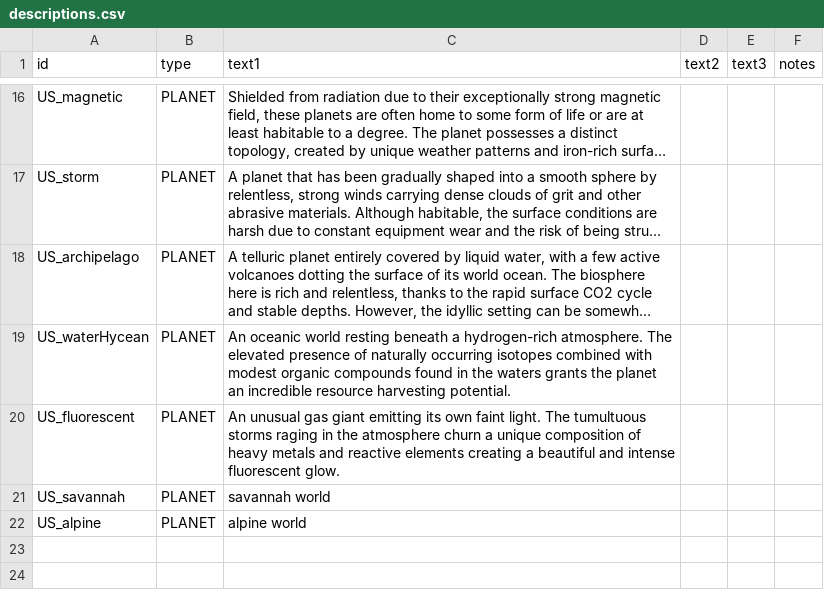
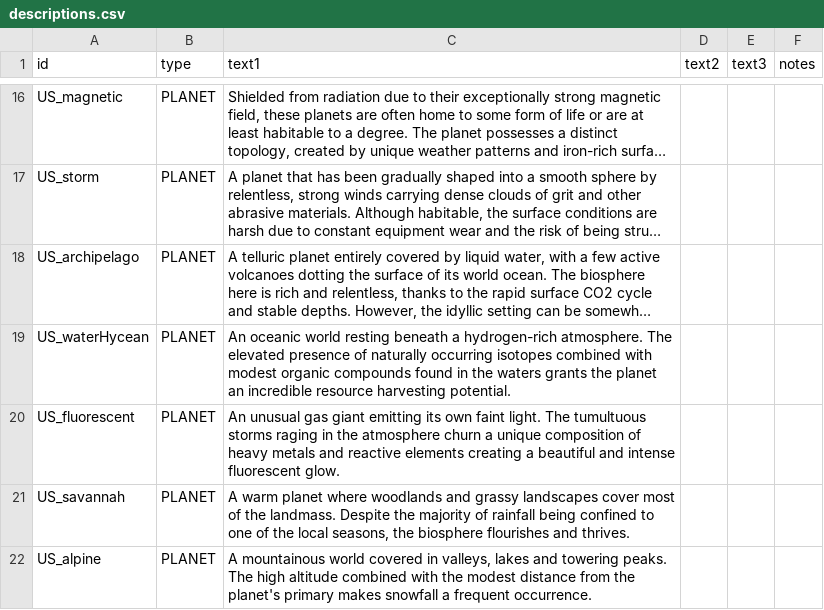
Before and after one commit to JamesTripleQ/Unknown-Skies, a CSV file: data/strings/descriptions.csv, drawn as a sheet; only a part is shown, gaps mark what is left out; long unchanged cells end in ….

Commit message:
Extra planets part 3

```diff
--- a/data/strings/descriptions.csv
+++ b/data/strings/descriptions.csv
@@ -20,3 +20,3 @@ US_waterHycean,PLANET,"An oceanic world resting beneath a hydrogen-rich atmosphe
 US_fluorescent,PLANET,"An unusual gas giant emitting its own faint light. The tumultuous storms raging in the atmosphere churn a unique composition of heavy metals and reactive elements creating a beautiful and intense fluorescent glow.",,,
-US_savannah,PLANET,"savannah world",,,
-US_alpine,PLANET,"alpine world",,,
+US_savannah,PLANET,"A warm planet where woodlands and grassy landscapes cover most of the landmass. Despite the majority of rainfall being confined to one of the local seasons, the biosphere flourishes and thrives.",,,
+US_alpine,PLANET,"A mountainous world covered in valleys, lakes and towering peaks. The high altitude combined with the modest distance from the planet's primary makes snowfall a frequent occurrence.",,,
```
Also changed, not shown: 1 other file.
